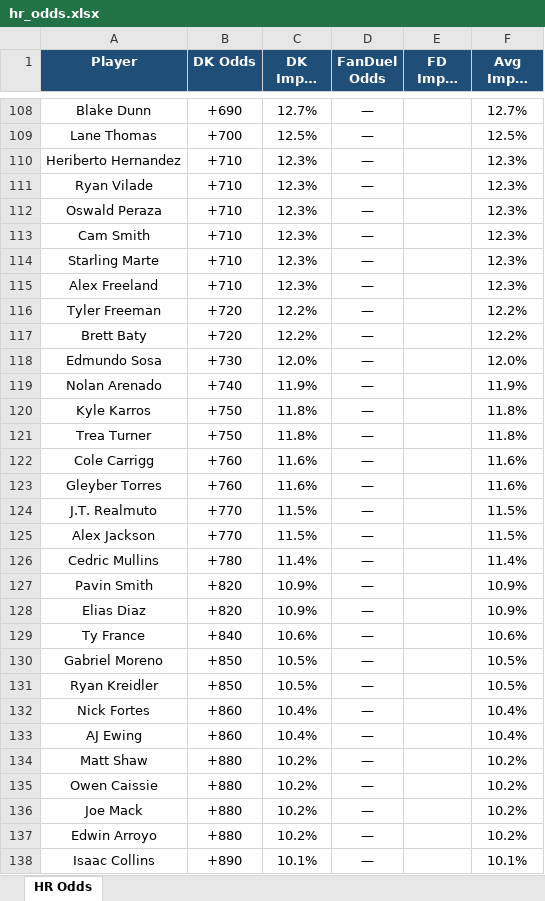
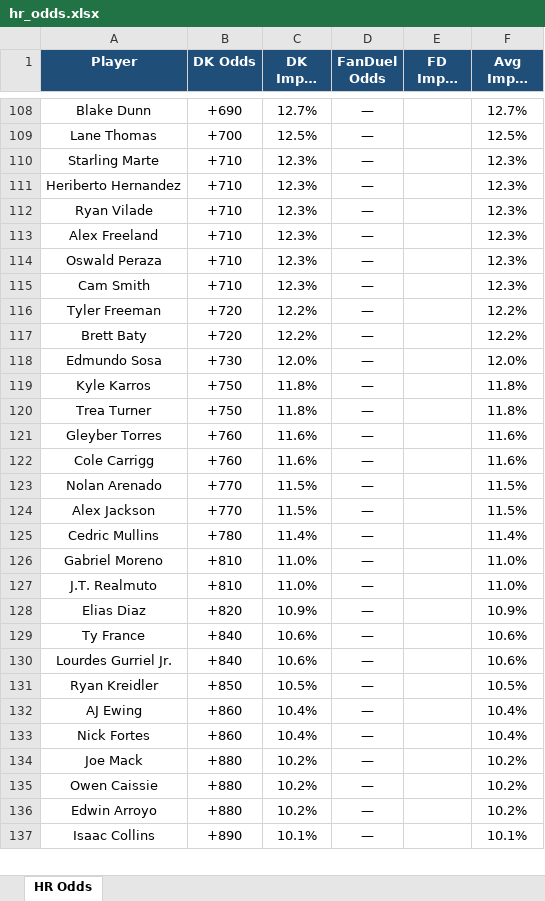
Before and after one commit to kornbergercharles-prog/HR-Odds-Scraper, an Excel workbook: hr_odds.xlsx, sheet HR Odds, drawn as a sheet; only a part is shown, gaps mark what is left out; long unchanged cells end in …; values as stored, in another font and other column widths than the file's, no borders; removed rows and columns are numbered as before the commit, all else as after; the diff covers the shown part only; the diff names each change by its address in the sheet, - before the commit and + after, or states it on an @@ line.

```diff
--- a/hr_odds.xlsx (sheet HR Odds)
+++ b/hr_odds.xlsx (sheet HR Odds)
@@ row 114 moved to row 110: Starling Marte @@
@@ row 115 moved to row 113: Alex Freeland @@
-row 119: Nolan Arenado | +740 | 11.9% | — |  | 11.9%
@@ row 123 moved to row 121: Gleyber Torres @@
-A123 (Player): J.T. Realmuto
+A123 (Player): Nolan Arenado
-row 127: Pavin Smith | +820 | 10.9% | — |  | 10.9%
+row 126: Gabriel Moreno | +810 | 11.0% | — |  | 11.0%
+row 127: J.T. Realmuto | +810 | 11.0% | — |  | 11.0%
-row 130: Gabriel Moreno | +850 | 10.5% | — |  | 10.5%
+row 130: Lourdes Gurriel Jr. | +840 | 10.6% | — |  | 10.6%
@@ row 133 moved to row 132: AJ Ewing @@
-A134 (Player): Matt Shaw
+A134 (Player): Joe Mack
-row 136: Joe Mack | +880 | 10.2% | — |  | 10.2%
```
Also changed, not shown: 19 added rows, 19 removed rows, 10 moved rows, 25 edited cells and cell formats elsewhere in this sheet, 1 other file.
